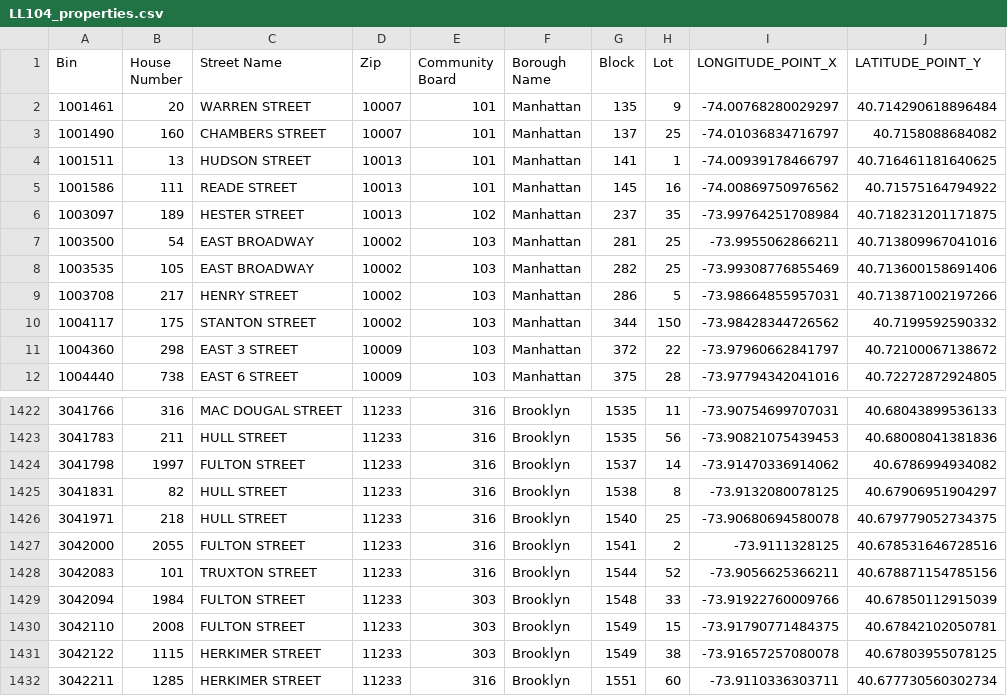
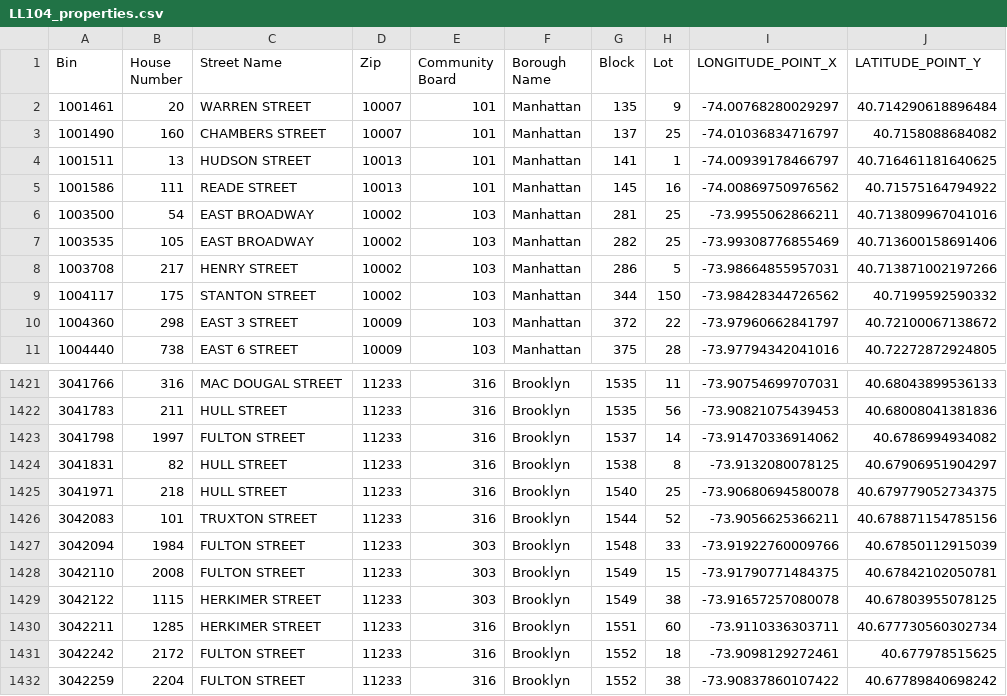
Before and after one commit to NYCDOB/LL104, a CSV file: data/LL104_properties.csv, drawn as a sheet; only a part is shown, gaps mark what is left out; the shorter side is filled out with more unchanged rows; the diff names each change by its address in the sheet, - before the commit and + after, or states it on an @@ line.

```diff
--- a/data/LL104_properties.csv
+++ b/data/LL104_properties.csv
-row 6: 1003097 | 189 | HESTER STREET | 10013 | 102 | Manhattan | 237 | 35 | -73.99764251708984 | 40.718231201171875
-row 1427: 3042000 | 2055 | FULTON STREET | 11233 | 316 | Brooklyn | 1541 | 2 | -73.9111328125 | 40.678531646728516
```
Also changed, not shown: data/LL104_details.csv, 2 other files.
